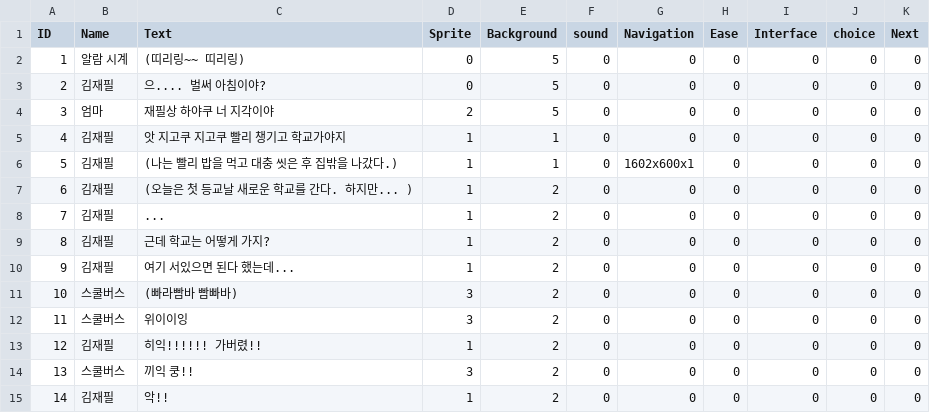
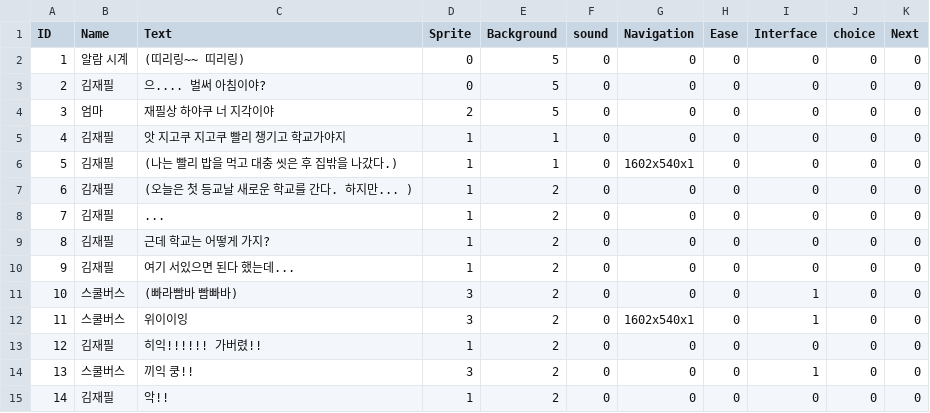
Before and after one commit to ehddbs3408/Project-FS, a CSV file: Assets/Resources/Scenario/Scenario - Main_1.csv, drawn as a sheet.

```diff
--- a/Assets/Resources/Scenario/Scenario - Main_1.csv
+++ b/Assets/Resources/Scenario/Scenario - Main_1.csv
@@ -5,3 +5,3 @@ ID,Name,Text,Sprite,Background,sound,Navigation,Ease,Interface,choice,Next
 4,김재필,앗 지고쿠 지고쿠 빨리 챙기고 학교가야지,1,1,0,0,0,0,0,0
-5,김재필,(나는 빨리 밥을 먹고 대충 씻은 후 집밖을 나갔다.),1,1,0,1602x600x1,0,0,0,0
+5,김재필,(나는 빨리 밥을 먹고 대충 씻은 후 집밖을 나갔다.),1,1,0,1602x540x1,0,0,0,0
 6,김재필,(오늘은 첫 등교날 새로운 학교를 간다. 하지만...  ),1,2,0,0,0,0,0,0
@@ -10,6 +10,6 @@ ID,Name,Text,Sprite,Background,sound,Navigation,Ease,Interface,choice,Next
 9,김재필,여기 서있으면 된다 했는데...,1,2,0,0,0,0,0,0
-10,스쿨버스,(빠라빰바 빰빠바),3,2,0,0,0,0,0,0
-11,스쿨버스,위이이잉,3,2,0,0,0,0,0,0
+10,스쿨버스,(빠라빰바 빰빠바),3,2,0,0,0,1,0,0
+11,스쿨버스,위이이잉,3,2,0,1602x540x1,0,1,0,0
 12,김재필,히익!!!!!! 가버렸!!,1,2,0,0,0,0,0,0
-13,스쿨버스,끼익 쿵!!,3,2,0,0,0,0,0,0
+13,스쿨버스,끼익 쿵!!,3,2,0,0,0,1,0,0
 14,김재필,악!!,1,2,0,0,0,0,0,0
```
Also changed, not shown: 1 other file.
